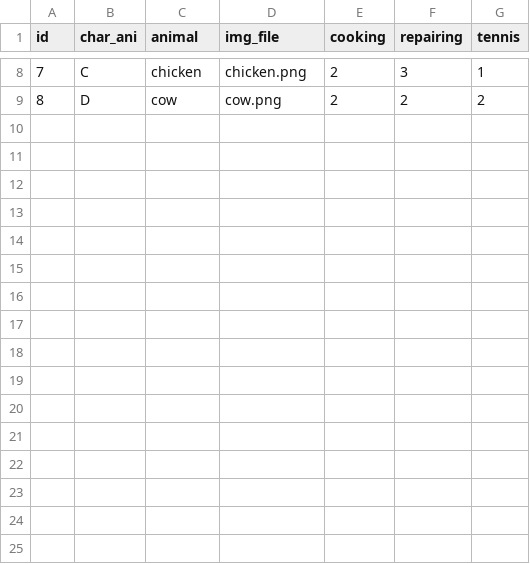
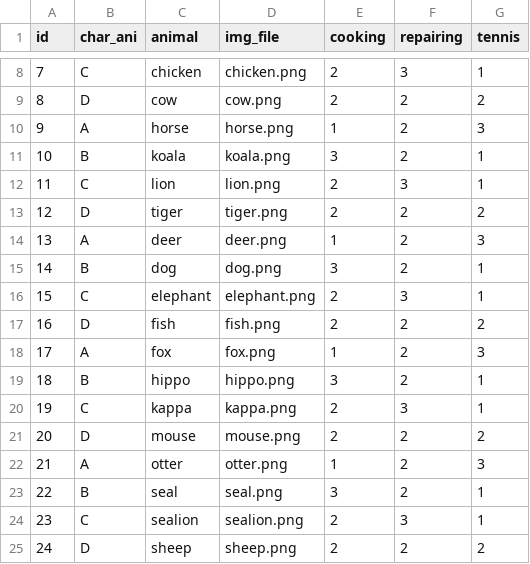
Before and after one commit to co-min/team_managing, a CSV file: stimuli/competence_table.csv, drawn as a sheet; only a part is shown, gaps mark what is left out; the diff names each change by its address in the sheet, - before the commit and + after, or states it on an @@ line.

```diff
--- a/stimuli/competence_table.csv
+++ b/stimuli/competence_table.csv
+row 10: 9 | A | horse | horse.png | 1 | 2 | 3
+row 11: 10 | B | koala | koala.png | 3 | 2 | 1
+row 12: 11 | C | lion | lion.png | 2 | 3 | 1
+row 13: 12 | D | tiger | tiger.png | 2 | 2 | 2
+row 14: 13 | A | deer | deer.png | 1 | 2 | 3
+row 15: 14 | B | dog | dog.png | 3 | 2 | 1
+row 16: 15 | C | elephant | elephant.png | 2 | 3 | 1
+row 17: 16 | D | fish | fish.png | 2 | 2 | 2
+row 18: 17 | A | fox | fox.png | 1 | 2 | 3
+row 19: 18 | B | hippo | hippo.png | 3 | 2 | 1
+row 20: 19 | C | kappa | kappa.png | 2 | 3 | 1
+row 21: 20 | D | mouse | mouse.png | 2 | 2 | 2
+row 22: 21 | A | otter | otter.png | 1 | 2 | 3
+row 23: 22 | B | seal | seal.png | 3 | 2 | 1
+row 24: 23 | C | sealion | sealion.png | 2 | 3 | 1
+row 25: 24 | D | sheep | sheep.png | 2 | 2 | 2
```
Also changed, not shown: 17 other files.
